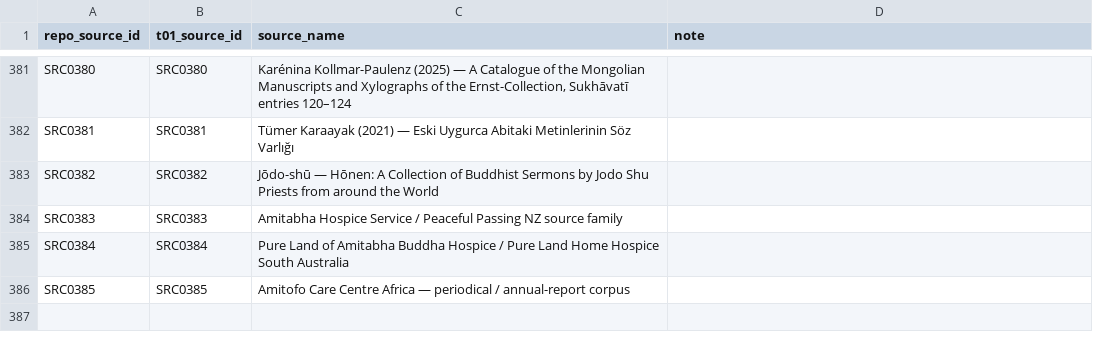
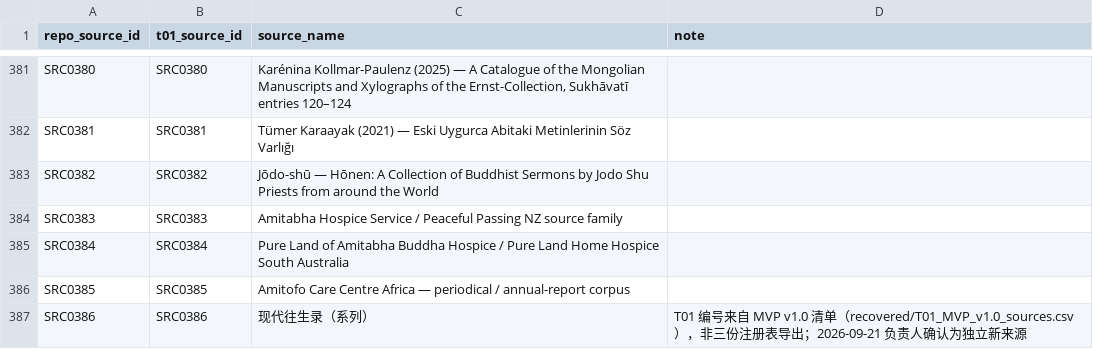
Before and after one commit to irene024081/pure_land_case_repo, a CSV file: 01-global-source-directory/source_id_map.csv, drawn as a sheet; only a part is shown, gaps mark what is left out.

```diff
--- a/01-global-source-directory/source_id_map.csv
+++ b/01-global-source-directory/source_id_map.csv
@@ -386 +386,2 @@ SRC0384,SRC0384,Pure Land of Amitabha Buddha Hospice / Pure Land Home Hospice So
 SRC0385,SRC0385,Amitofo Care Centre Africa — periodical / annual-report corpus,
+SRC0386,SRC0386,现代往生录（系列）,T01 编号来自 MVP v1.0 清单（recovered/T01_MVP_v1.0_sources.csv），非三份注册表导出；2026-09-21 负责人确认为独立新来源
```
Also changed, not shown: 01-global-source-directory/MVP_SOURCE_LIST.csv, 01-global-source-directory/source_registry_v1.csv, 2 other files.
